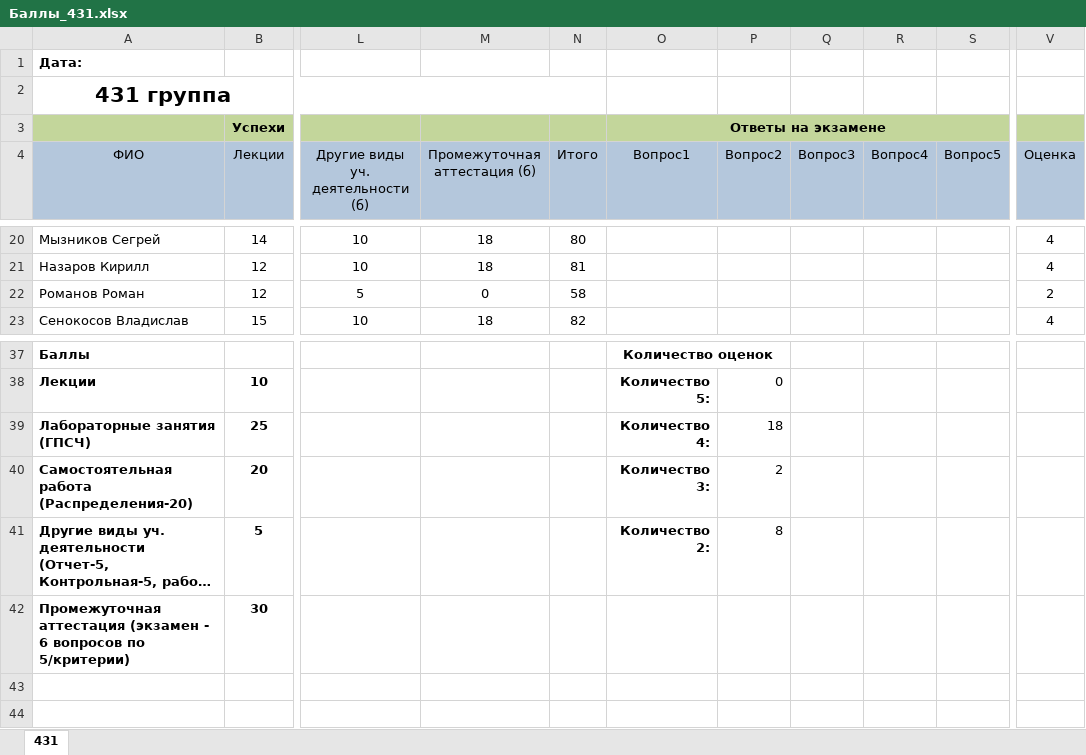
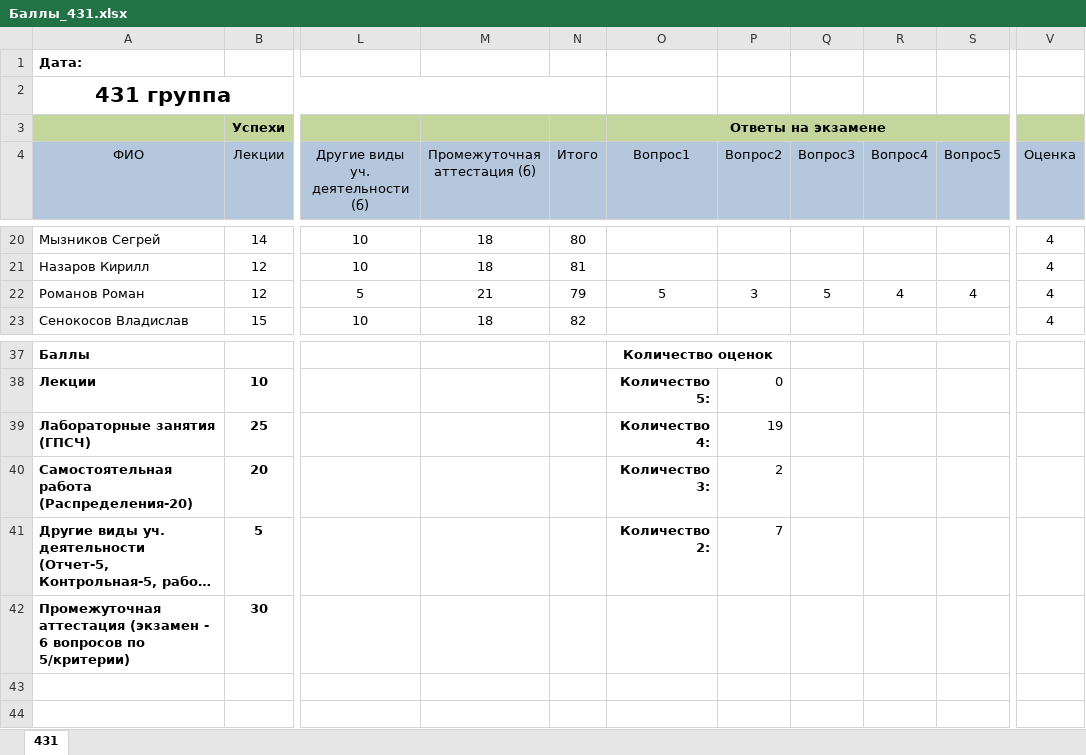
Before and after one commit to gurgutan/TPRG, an Excel workbook: БАРС/Баллы_431.xlsx, sheet 431, drawn as a sheet; only a part is shown, gaps mark what is left out; long unchanged cells end in …; values as stored, in another font and other column widths than the file's, no borders; table styles not drawn; the diff names each change by its address in the sheet, - before the commit and + after, or states it on an @@ line.

Commit message:
8.06.2024

```diff
--- a/БАРС/Баллы_431.xlsx (sheet 431)
+++ b/БАРС/Баллы_431.xlsx (sheet 431)
-M22 (Промежуточная аттестация (б)): 0
+M22 (Промежуточная аттестация (б)): 21
-N22 (Итого): 58
+N22 (Итого): 79
-O22 (Вопрос1): (empty)
+O22 (Вопрос1): 5
-P22 (Вопрос2): (empty)
+P22 (Вопрос2): 3
-Q22 (Вопрос3): (empty)
+Q22 (Вопрос3): 5
-R22 (Вопрос4): (empty)
+R22 (Вопрос4): 4
-S22 (Вопрос5): (empty)
+S22 (Вопрос5): 4
-V22 (Оценка): 2
+V22 (Оценка): 4
-P39 (Вопрос2): 18
+P39 (Вопрос2): 19
-P41 (Вопрос2): 8
+P41 (Вопрос2): 7
```
